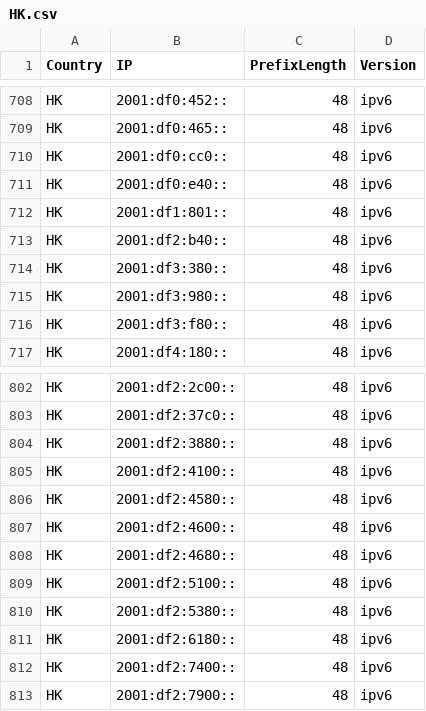
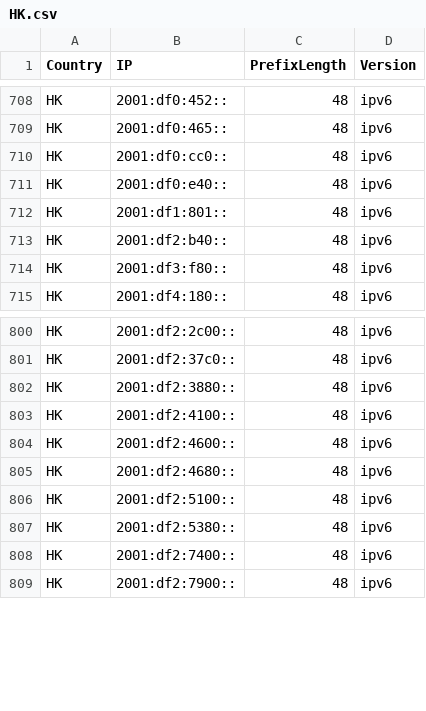
Before and after one commit to HotCakeX/Official-IANA-IP-blocks, a CSV file: CSV/IPV6/HK.csv, drawn as a sheet; only a part is shown, gaps mark what is left out; the diff names each change by its address in the sheet, - before the commit and + after, or states it on an @@ line.

Commit message:
updating sources and list

```diff
--- a/CSV/IPV6/HK.csv
+++ b/CSV/IPV6/HK.csv
-row 714: HK | 2001:df3:380:: | 48 | ipv6
-row 715: HK | 2001:df3:980:: | 48 | ipv6
-row 806: HK | 2001:df2:4580:: | 48 | ipv6
-row 811: HK | 2001:df2:6180:: | 48 | ipv6
```
Also changed, not shown: CSV/IPV4/HK.csv, CSV/IPV4/ID.csv, 47 other files.
